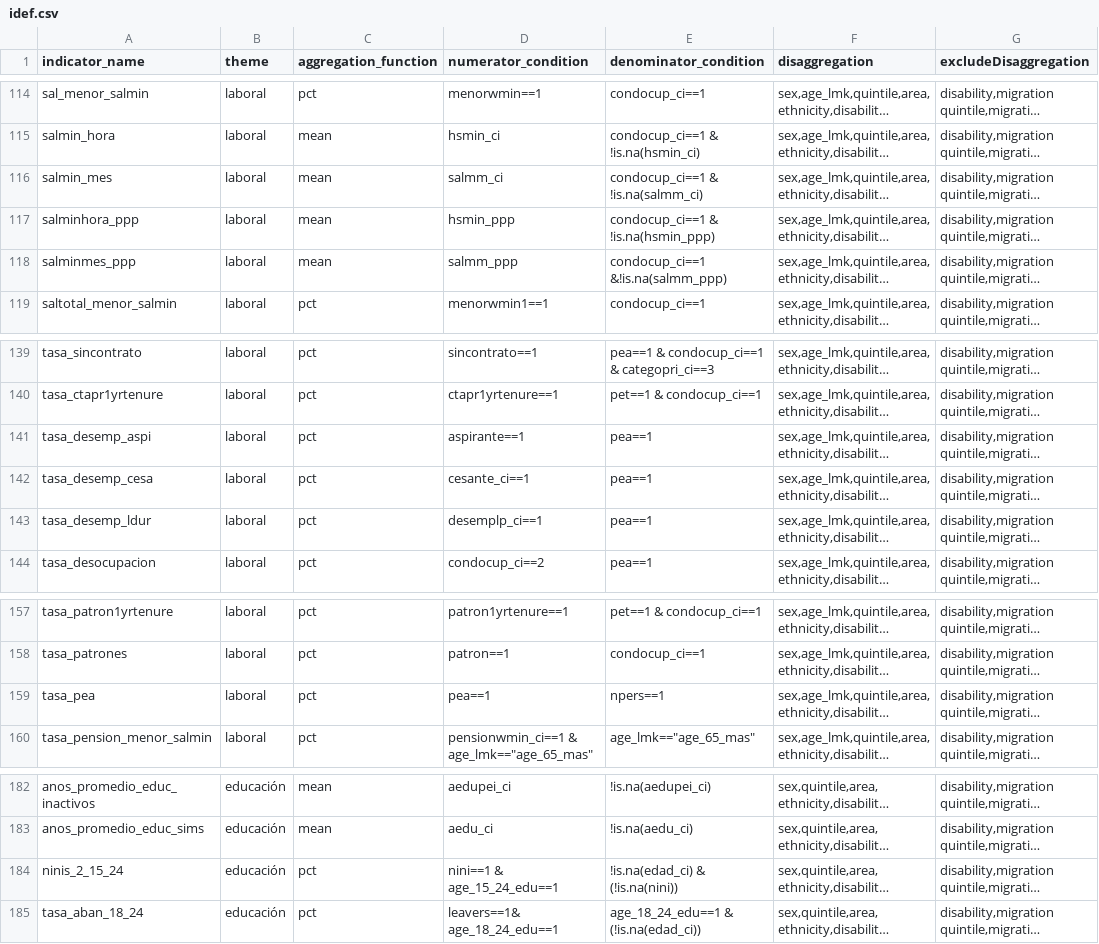
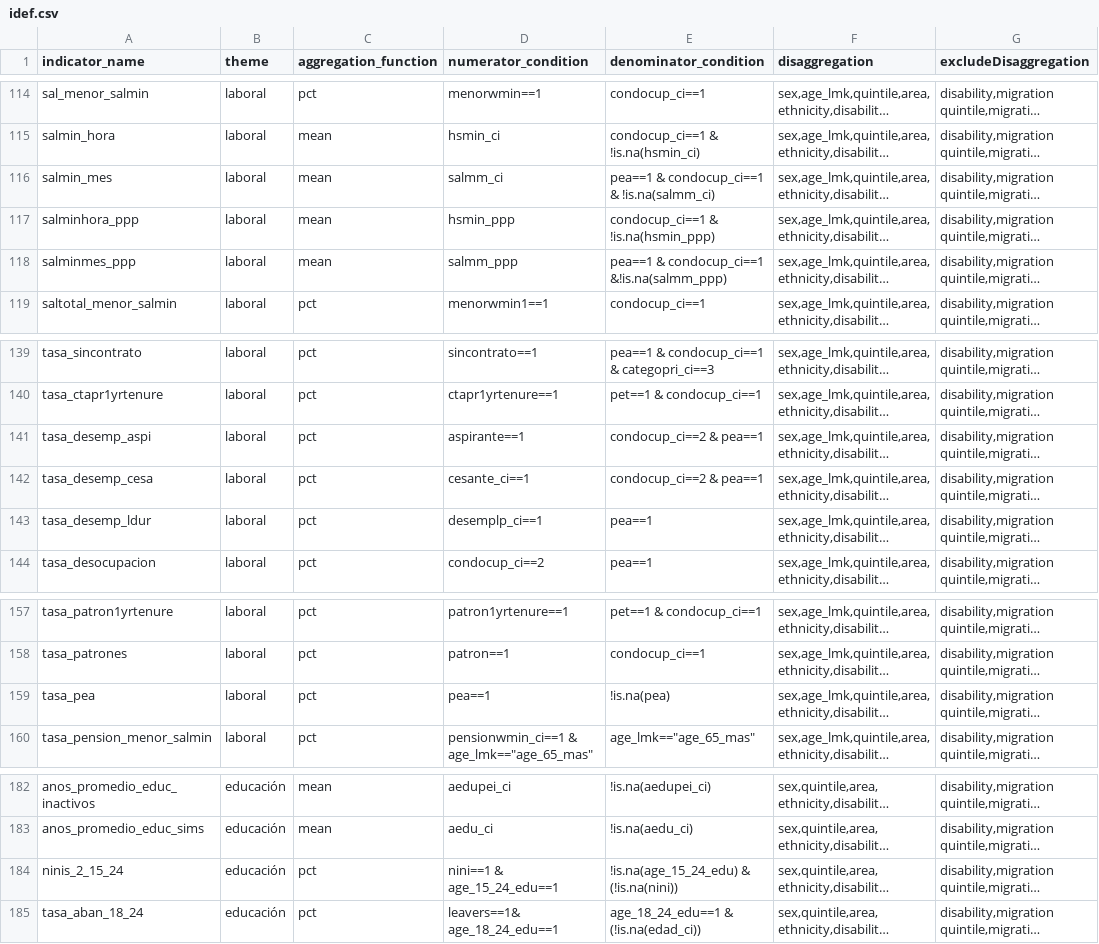
Before and after one commit to rdsantos3/calculo_indicators_R, a CSV file: Inputs/idef.csv, drawn as a sheet; only a part is shown, gaps mark what is left out; long unchanged cells end in …; the diff covers the shown part only; the diff names each change by its address in the sheet, - before the commit and + after, or states it on an @@ line.

```diff
--- a/Inputs/idef.csv
+++ b/Inputs/idef.csv
-E116 (denominator_condition): condocup_ci==1 & !is.na(salmm_ci)
+E116 (denominator_condition): pea==1 & condocup_ci==1 & !is.na(salmm_ci)
-E118 (denominator_condition): condocup_ci==1 &!is.na(salmm_ppp)
+E118 (denominator_condition): pea==1 & condocup_ci==1 &!is.na(salmm_ppp)
-E141:E142 (denominator_condition): pea==1
+E141:E142 (denominator_condition): condocup_ci==2 & pea==1
-E159 (denominator_condition): npers==1
+E159 (denominator_condition): !is.na(pea)
-E184 (denominator_condition): !is.na(edad_ci) & (!is.na(nini))
+E184 (denominator_condition): !is.na(age_15_24_edu) & (!is.na(nini))
```
Also changed, not shown: 2 removed rows and 14 edited cells elsewhere in this file.
